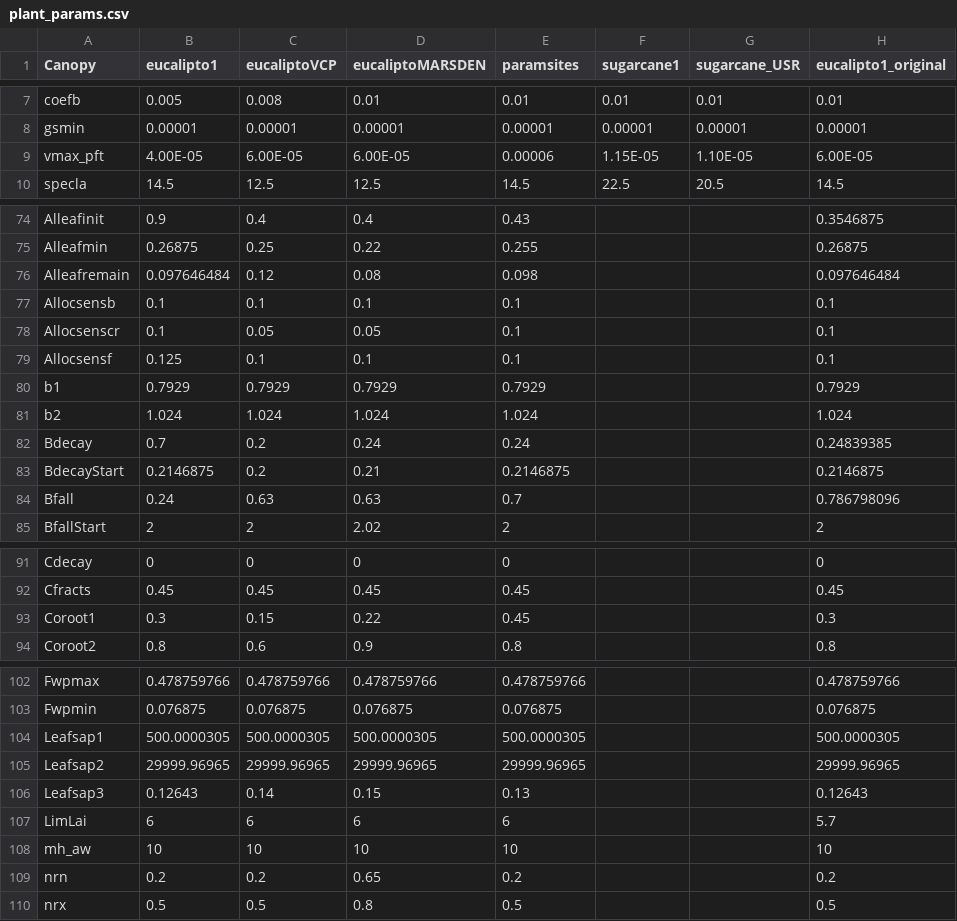
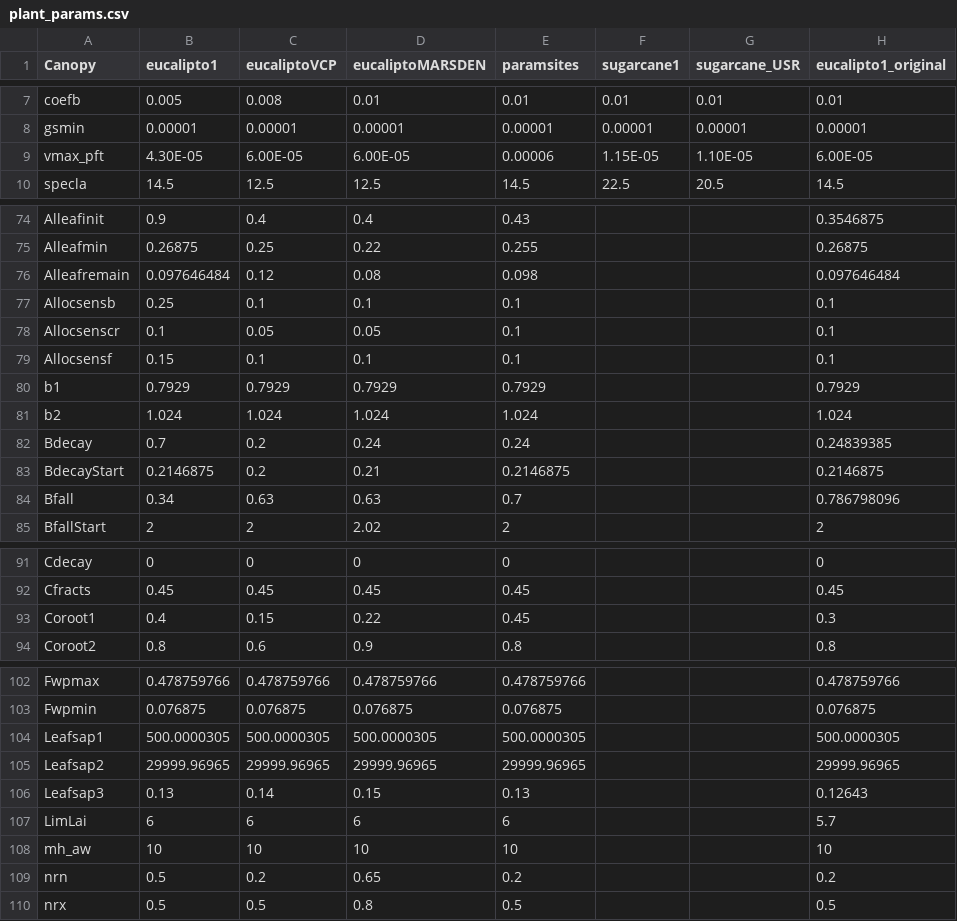
Before and after one commit to JBortolucci/ECOSMOS, a CSV file: inst/plant_params.csv, drawn as a sheet; only a part is shown, gaps mark what is left out; the diff names each change by its address in the sheet, - before the commit and + after, or states it on an @@ line.

```diff
--- a/inst/plant_params.csv
+++ b/inst/plant_params.csv
-B9 (eucalipto1): 4.00E-05
+B9 (eucalipto1): 4.30E-05
-B77 (eucalipto1): 0.1
+B77 (eucalipto1): 0.25
-B79 (eucalipto1): 0.125
+B79 (eucalipto1): 0.15
-B84 (eucalipto1): 0.24
+B84 (eucalipto1): 0.34
-B93 (eucalipto1): 0.3
+B93 (eucalipto1): 0.4
-B106 (eucalipto1): 0.12643
+B106 (eucalipto1): 0.13
-B109 (eucalipto1): 0.2
+B109 (eucalipto1): 0.5
```
Also changed, not shown: inst/Template_Simulation_Control_ECOSMOS.csv, inst/Template_Simulation_Control_ECOSMOS_CANA.csv, 4 other files.
